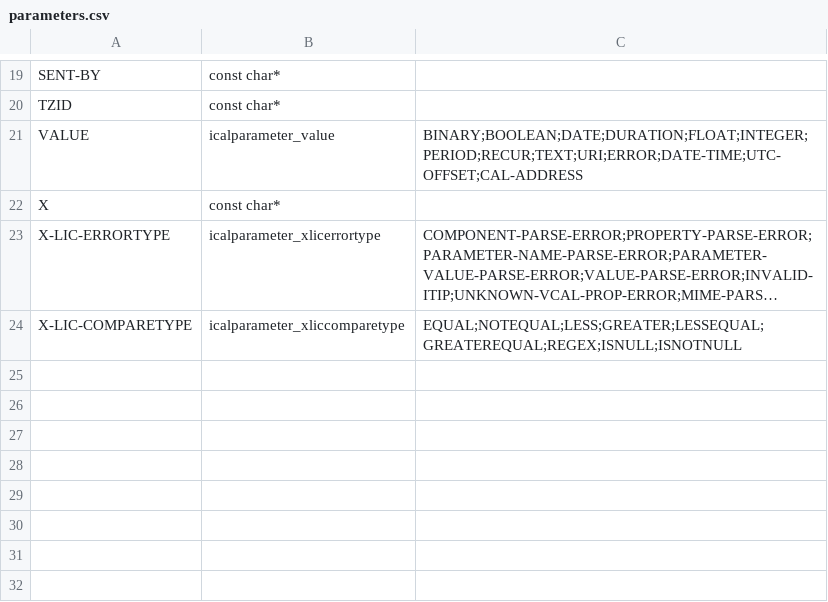
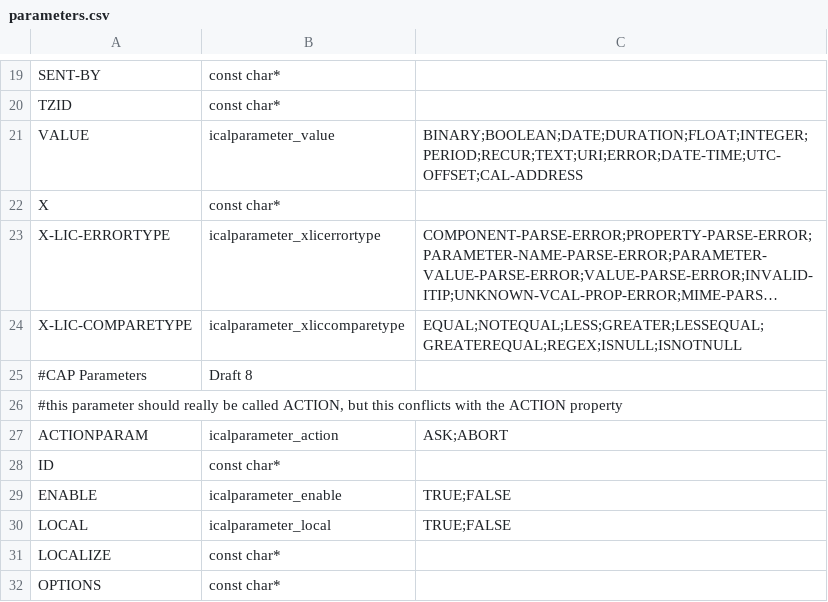
Before and after one commit to Distrotech/libical, a CSV file: libical/design-data/parameters.csv, drawn as a sheet; only a part is shown, gaps mark what is left out; long unchanged cells end in …; the diff names each change by its address in the sheet, - before the commit and + after, or states it on an @@ line.

Commit message:
Add properties, parameters and value types for CAP. I chose to group all news objects from CAP draft to make maintenance easier.
git-svn-id: svn://svn.code.sf.net/p/freeassociation/code/trunk@645 b29e25b1-4845-0410-9c6e-9608a45a5811

```diff
--- a/libical/design-data/parameters.csv
+++ b/libical/design-data/parameters.csv
+row 25: #CAP Parameters | Draft 8
+row 26: #this parameter should really be called ACTION, but this conflicts with the ACTION property
+row 27: ACTIONPARAM | icalparameter_action | ASK;ABORT
+row 28: ID | const char*
+row 29: ENABLE | icalparameter_enable | TRUE;FALSE
+row 30: LOCAL | icalparameter_local | TRUE;FALSE
+row 31: LOCALIZE | const char*
+row 32: OPTIONS | const char*
```
Also changed, not shown: 1 other file.
